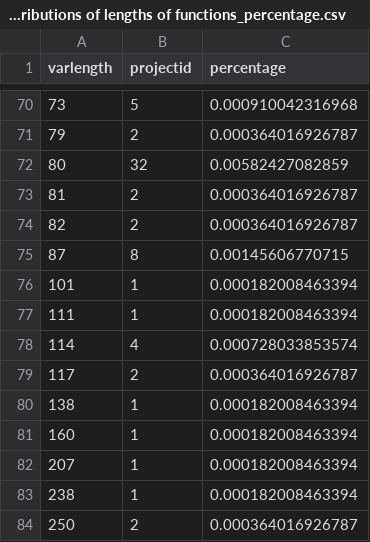
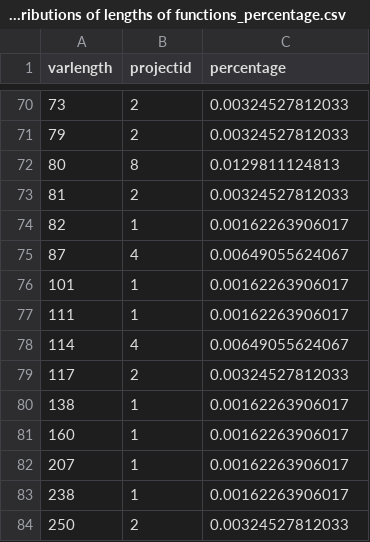
Before and after one commit to Felienne/ScratchVars, a CSV file: data_plus_pandas_files/output/distributions of lengths of functions_percentage.csv, drawn as a sheet; only a part is shown, gaps mark what is left out; the diff covers the shown part only.

```diff
--- a/data_plus_pandas_files/output/distributions of lengths of functions_percentage.csv
+++ b/data_plus_pandas_files/output/distributions of lengths of functions_percentage.csv
@@ -70,15 +70,15 @@ varlength,projectid,percentage
-73,5,0.000910042316968
-79,2,0.000364016926787
-80,32,0.00582427082859
-81,2,0.000364016926787
-82,2,0.000364016926787
-87,8,0.00145606770715
-101,1,0.000182008463394
-111,1,0.000182008463394
-114,4,0.000728033853574
-117,2,0.000364016926787
-138,1,0.000182008463394
-160,1,0.000182008463394
-207,1,0.000182008463394
-238,1,0.000182008463394
-250,2,0.000364016926787
+73,2,0.00324527812033
+79,2,0.00324527812033
+80,8,0.0129811124813
+81,2,0.00324527812033
+82,1,0.00162263906017
+87,4,0.00649055624067
+101,1,0.00162263906017
+111,1,0.00162263906017
+114,4,0.00649055624067
+117,2,0.00324527812033
+138,1,0.00162263906017
+160,1,0.00162263906017
+207,1,0.00162263906017
+238,1,0.00162263906017
+250,2,0.00324527812033
```
Also changed, not shown: 131 edited cells elsewhere in this file, data_plus_pandas_files/output/distributions of lengths of functions_percentage_20plus.csv, data_plus_pandas_files/output/distributions of lengths_percentage_20plus.csv, 3 other files.
